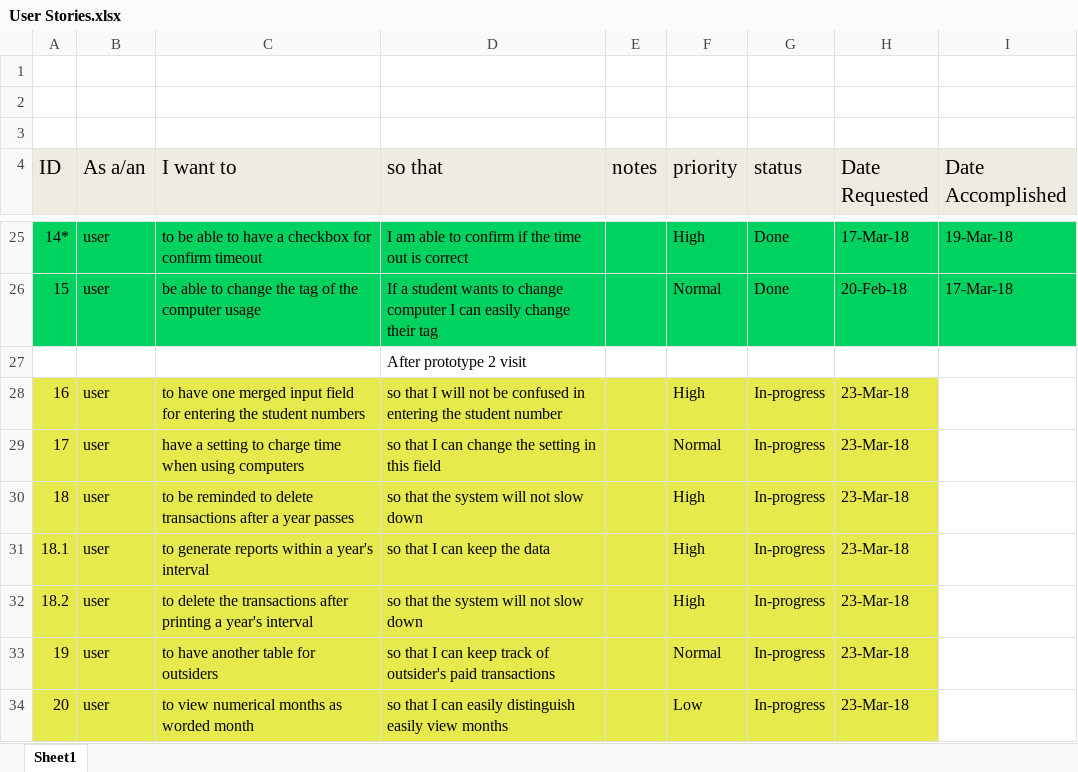
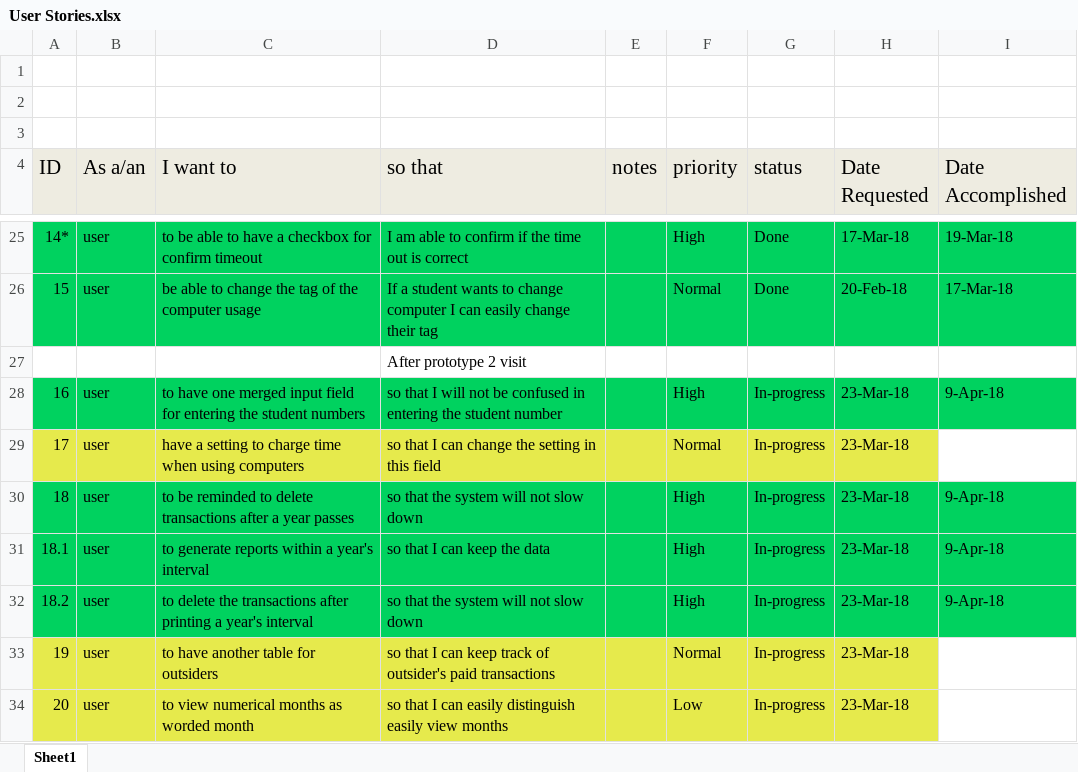
Before and after one commit to caryquibada/cmsc128, an Excel workbook: User Stories.xlsx, sheet Sheet1, drawn as a sheet; only a part is shown, gaps mark what is left out; values as stored, in another font and other column widths than the file's, no borders; charts and pictures not drawn; the diff names each change by its address in the sheet, - before the commit and + after, or states it on an @@ line.

Commit message:
Updated user stories

```diff
--- a/User Stories.xlsx (sheet Sheet1)
+++ b/User Stories.xlsx (sheet Sheet1)
-A28:H28 fill: #E6EA4C
+A28:H28 fill: #00D25F
-I28 (Date Accomplished): (empty)
+I28 (Date Accomplished): 9-Apr-18
-I28 fill: none
+I28 fill: #00D25F
-A30:H32 fill: #E6EA4C
+A30:H32 fill: #00D25F
-I30:I32 (Date Accomplished): (empty)
+I30:I32 (Date Accomplished): 9-Apr-18
-I30:I32 fill: none
+I30:I32 fill: #00D25F
```
Also changed, not shown: charts or pictures.
